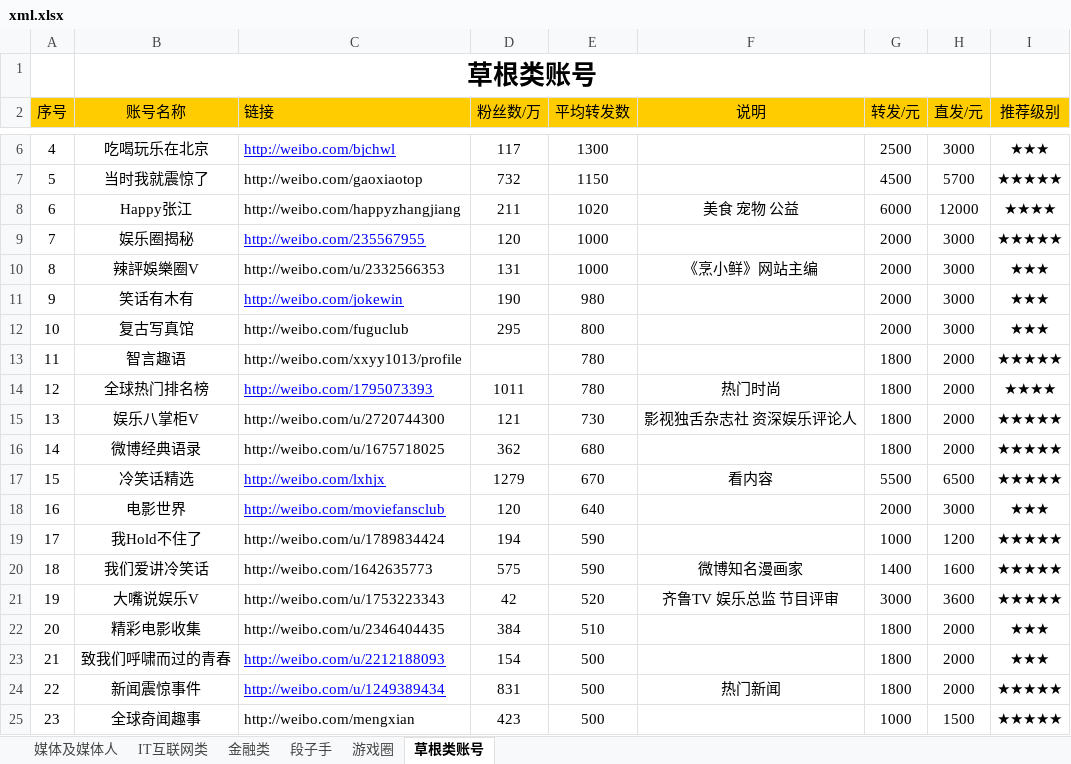
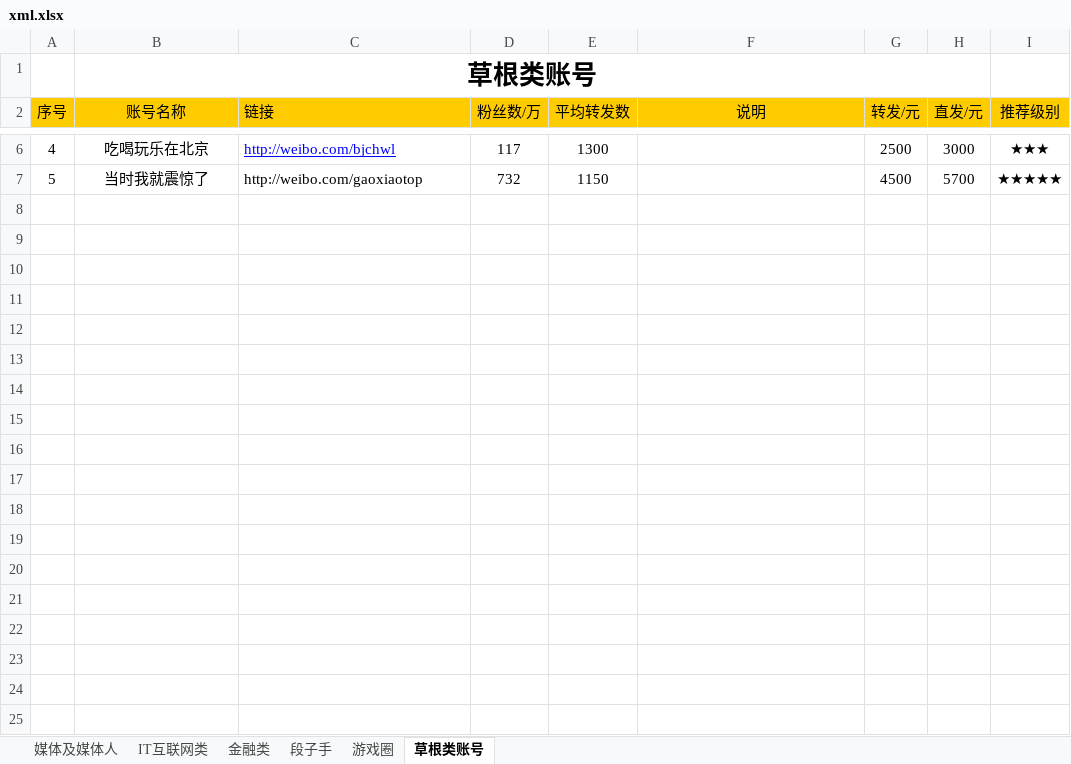
Before and after one commit to nmskate/xinlangweibo, an Excel workbook: xml.xlsx, sheet 草根类账号, drawn as a sheet; only a part is shown, gaps mark what is left out; values as stored, in another font and other column widths than the file's, no borders; charts and pictures and conditional formats not drawn; the diff covers the shown part only; the diff names each change by its address in the sheet, - before the commit and + after, or states it on an @@ line.

```diff
--- a/xml.xlsx (sheet 草根类账号)
+++ b/xml.xlsx (sheet 草根类账号)
-row 8: 6 | Happy张江 | http://weibo.com/happyzhangjiang | 211 | 1020 | 美食 宠物 公益 | 6000 | 12000 | ★★★★
-row 9: 7 | 娱乐圈揭秘 | http://weibo.com/235567955 | 120 | 1000 |  | 2000 | 3000 | ★★★★★
-row 10: 8 | 辣評娛樂圈V | http://weibo.com/u/2332566353 | 131 | 1000 | 《烹小鲜》网站主编 | 2000 | 3000 | ★★★
-row 11: 9 | 笑话有木有 | http://weibo.com/jokewin | 190 | 980 |  | 2000 | 3000 | ★★★
-row 12: 10 | 复古写真馆 | http://weibo.com/fuguclub | 295 | 800 |  | 2000 | 3000 | ★★★
-row 13: 11 | 智言趣语 | http://weibo.com/xxyy1013/profile |  | 780 |  | 1800 | 2000 | ★★★★★
-row 14: 12 | 全球热门排名榜 | http://weibo.com/1795073393 | 1011 | 780 | 热门时尚 | 1800 | 2000 | ★★★★
-row 15: 13 | 娱乐八掌柜V | http://weibo.com/u/2720744300 | 121 | 730 | 影视独舌杂志社 资深娱乐评论人 | 1800 | 2000 | ★★★★★
-row 16: 14 | 微博经典语录 | http://weibo.com/u/1675718025 | 362 | 680 |  | 1800 | 2000 | ★★★★★
-row 17: 15 | 冷笑话精选 | http://weibo.com/lxhjx | 1279 | 670 | 看内容 | 5500 | 6500 | ★★★★★
-row 18: 16 | 电影世界 | http://weibo.com/moviefansclub | 120 | 640 |  | 2000 | 3000 | ★★★
-row 19: 17 | 我Hold不住了 | http://weibo.com/u/1789834424 | 194 | 590 |  | 1000 | 1200 | ★★★★★
-row 20: 18 | 我们爱讲冷笑话 | http://weibo.com/1642635773 | 575 | 590 | 微博知名漫画家 | 1400 | 1600 | ★★★★★
-row 21: 19 | 大嘴说娱乐V | http://weibo.com/u/1753223343 | 42 | 520 | 齐鲁TV 娱乐总监 节目评审 | 3000 | 3600 | ★★★★★
-row 22: 20 | 精彩电影收集 | http://weibo.com/u/2346404435 | 384 | 510 |  | 1800 | 2000 | ★★★
-row 23: 21 | 致我们呼啸而过的青春 | http://weibo.com/u/2212188093 | 154 | 500 |  | 1800 | 2000 | ★★★
-row 24: 22 | 新闻震惊事件 | http://weibo.com/u/1249389434 | 831 | 500 | 热门新闻 | 1800 | 2000 | ★★★★★
-row 25: 23 | 全球奇闻趣事 | http://weibo.com/mengxian | 423 | 500 |  | 1000 | 1500 | ★★★★★
```
Also changed, not shown: 199 removed rows elsewhere in this sheet, sheet 段子手, sheet IT互联网类, sheet 媒体及媒体人, sheet 游戏圈, sheet 金融类, charts or pictures, 6 other files.
